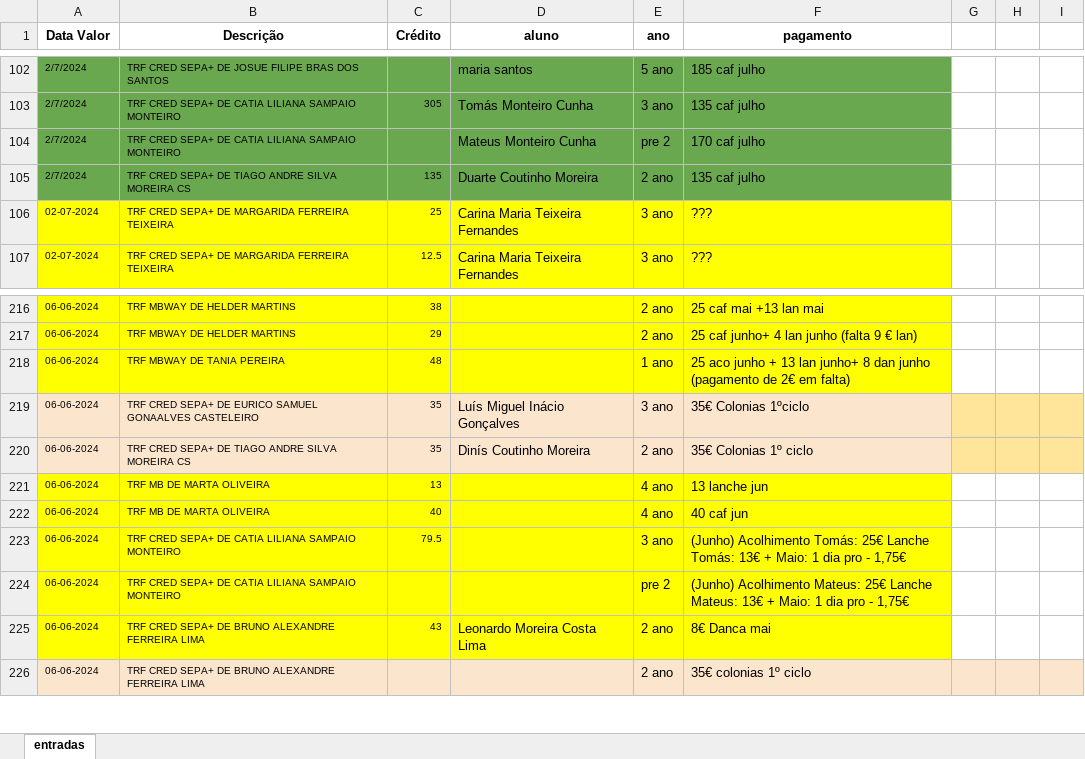
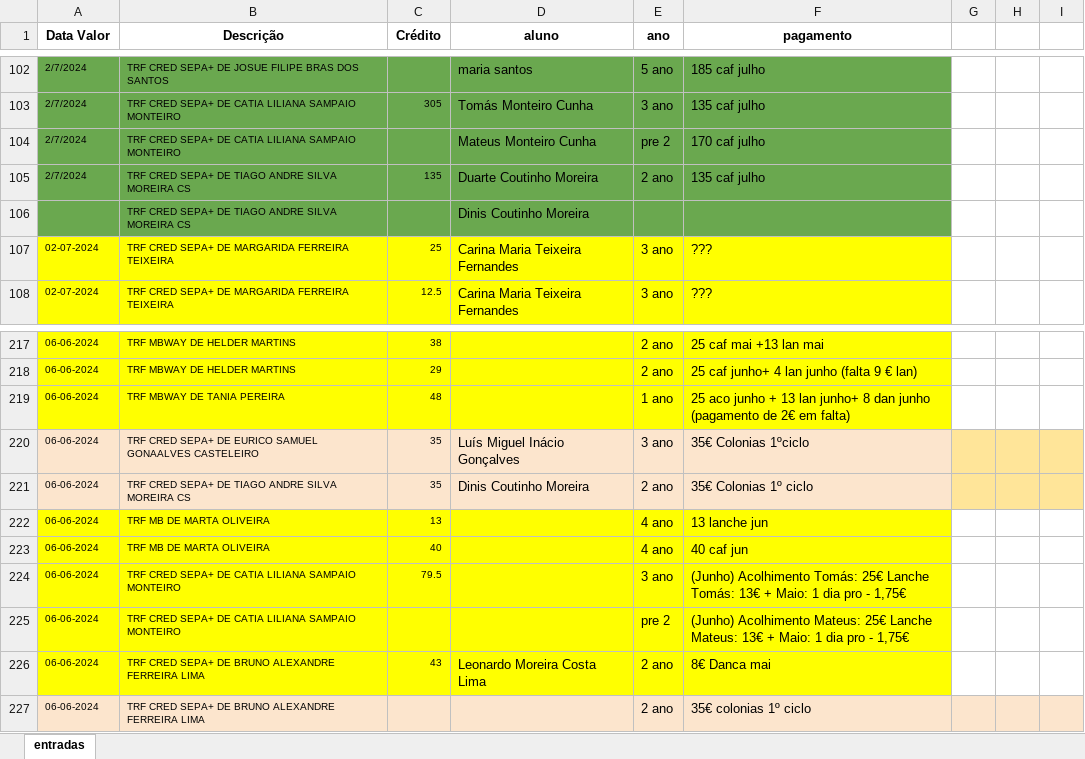
Before and after one commit to Boliveira2/School, an Excel workbook: GestorReceitas/InputFiles/entradas.xlsx, sheet entradas, drawn as a sheet; only a part is shown, gaps mark what is left out; values as stored, in another font and other column widths than the file's, no borders; addresses are those after the commit; the diff names each change by its address in the sheet, - before the commit and + after, or states it on an @@ line.

```diff
--- a/GestorReceitas/InputFiles/entradas.xlsx (sheet entradas)
+++ b/GestorReceitas/InputFiles/entradas.xlsx (sheet entradas)
+row 106:  | TRF CRED SEPA+ DE TIAGO ANDRE SILVA MOREIRA CS |  | Dinis Coutinho Moreira
-D221 (aluno): Dinís Coutinho Moreira
+D221 (aluno): Dinis Coutinho Moreira
```
Also changed, not shown: GestorReceitas/Setembro/RecebimentosNumerario.xlsx, 2 other files.
